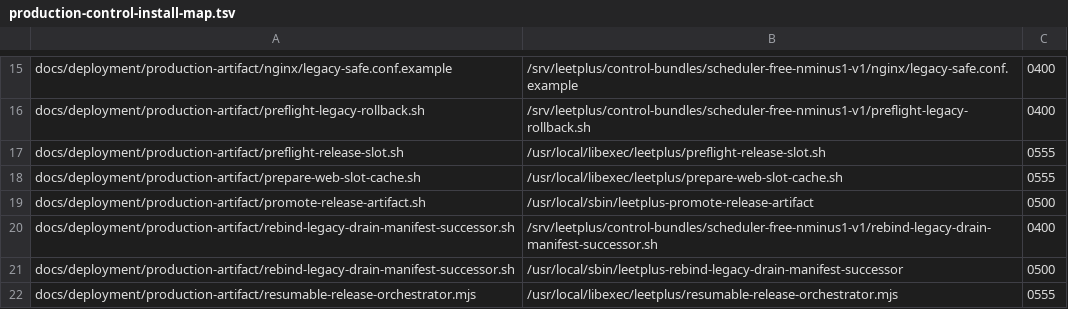
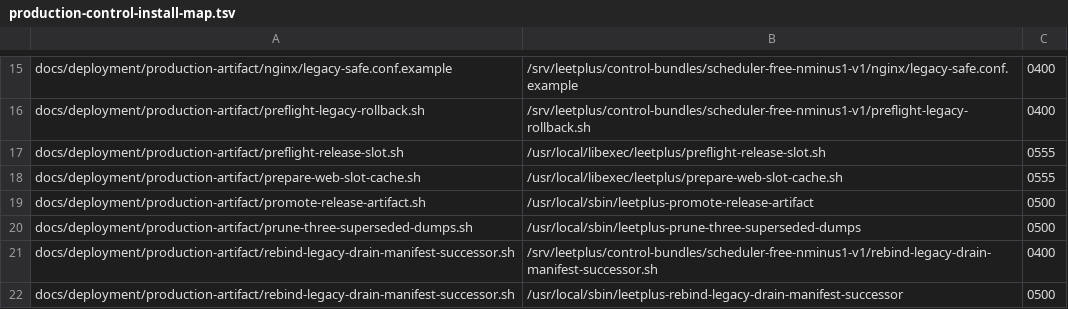
Before and after one commit to boozik3412/leetplus, a TSV file: docs/deployment/production-control-authority/production-control-install-map.tsv, drawn as a sheet; only a part is shown, gaps mark what is left out; the shorter side is filled out with more unchanged rows.

Commit message:
feat(deploy): add exact CURRENT191 capacity retirement

```diff
--- a/docs/deployment/production-control-authority/production-control-install-map.tsv
+++ b/docs/deployment/production-control-authority/production-control-install-map.tsv
@@ -19,2 +19,3 @@ docs/deployment/production-artifact/prepare-web-slot-cache.sh	/usr/local/libexec
 docs/deployment/production-artifact/promote-release-artifact.sh	/usr/local/sbin/leetplus-promote-release-artifact	0500
+docs/deployment/production-artifact/prune-three-superseded-dumps.sh	/usr/local/sbin/leetplus-prune-three-superseded-dumps	0500
 docs/deployment/production-artifact/rebind-legacy-drain-manifest-successor.sh	/srv/leetplus/control-bundles/scheduler-free-nminus1-v1/rebind-legacy-drain-manifest-successor.sh	0400
```
Also changed, not shown: 20 other files.
